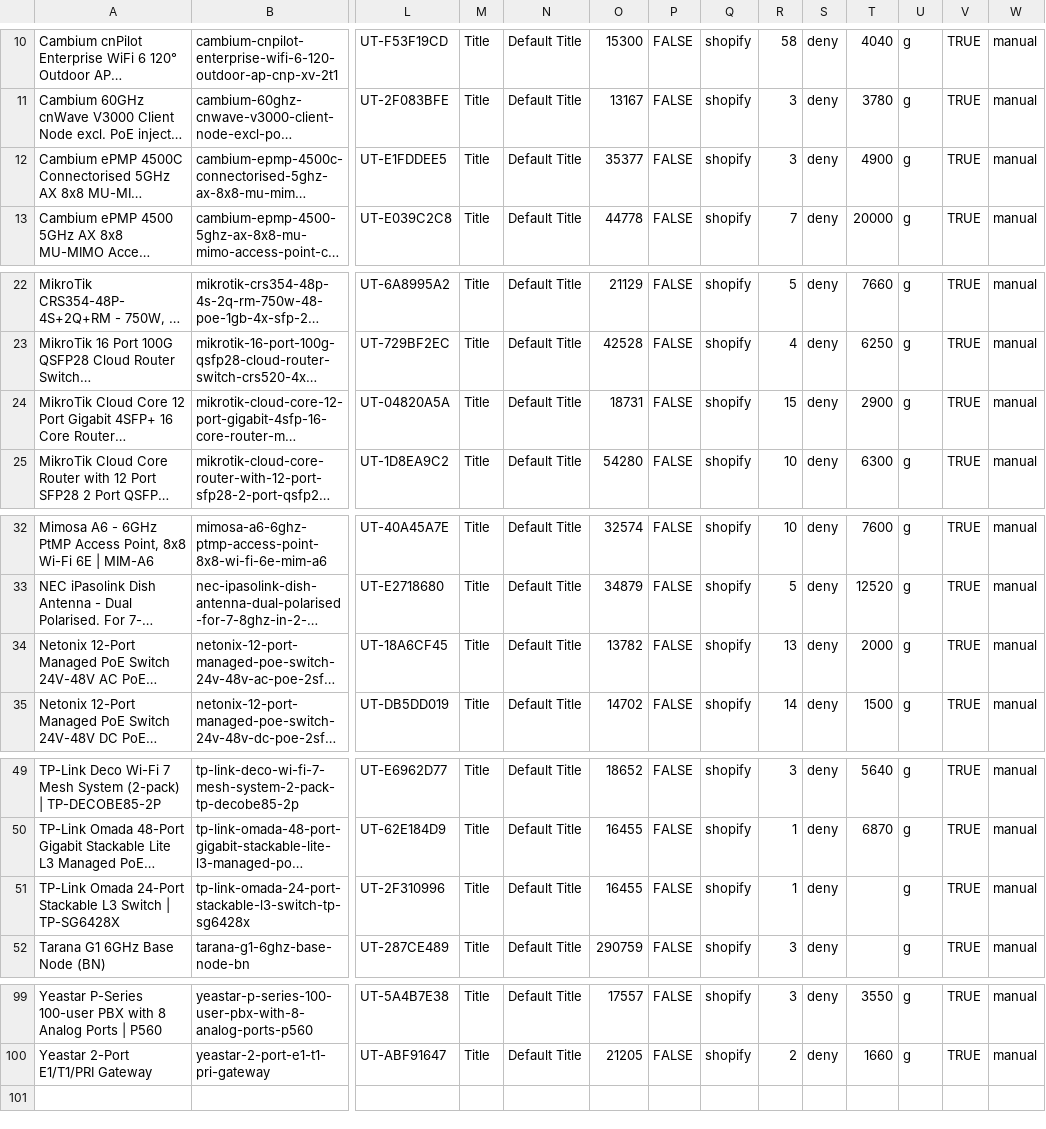
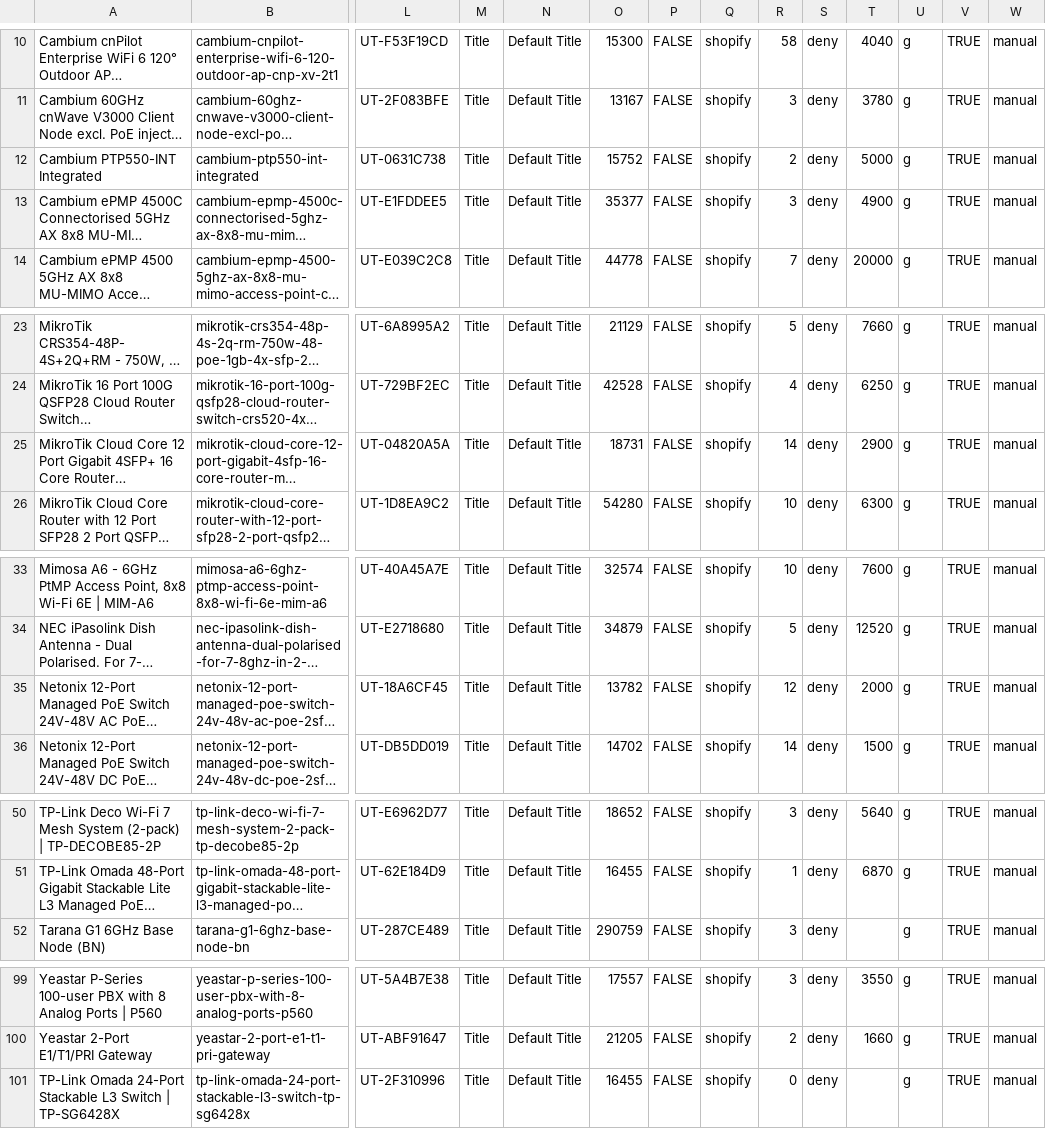
Before and after one commit to ryallonline/ubratech-finder, a CSV file: miro-products.csv, drawn as a sheet; only a part is shown, gaps mark what is left out; long unchanged cells end in …; removed rows and columns are numbered as before the commit, all else as after; rows hold the shown columns only; the diff covers the shown part only; the diff names each change by its address in the sheet, - before the commit and + after, or states it on an @@ line.

Commit message:
miro pages + products + catalogue refresh 2026-11-11T12:01:20Z

```diff
--- a/miro-products.csv
+++ b/miro-products.csv
+row 12: Cambium PTP550-INT Integrated | cambium-ptp550-int-integrated | UT-0631C738 | Title | Default Title | 15752 | FALSE | shopify | 2 | deny | 5000 | g | TRUE | manual
-R25: 15
+R25: 14
-R35: 13
+R35: 12
-row 51: TP-Link Omada 24-Port Stackable L3 Switch | TP-SG6428X | tp-link-omada-24-port-stackable-l3-switch-tp-sg6428x | UT-2F310996 | Title | Default Title | 16455 | FALSE | shopify | 1 | deny |  | g | TRUE | manual
+row 101: TP-Link Omada 24-Port Stackable L3 Switch | TP-SG6428X | tp-link-omada-24-port-stackable-l3-switch-tp-sg6428x | UT-2F310996 | Title | Default Title | 16455 | FALSE | shopify | 0 | deny |  | g | TRUE | manual
```
Also changed, not shown: 1 edited cell elsewhere in this file, 2 other files.
